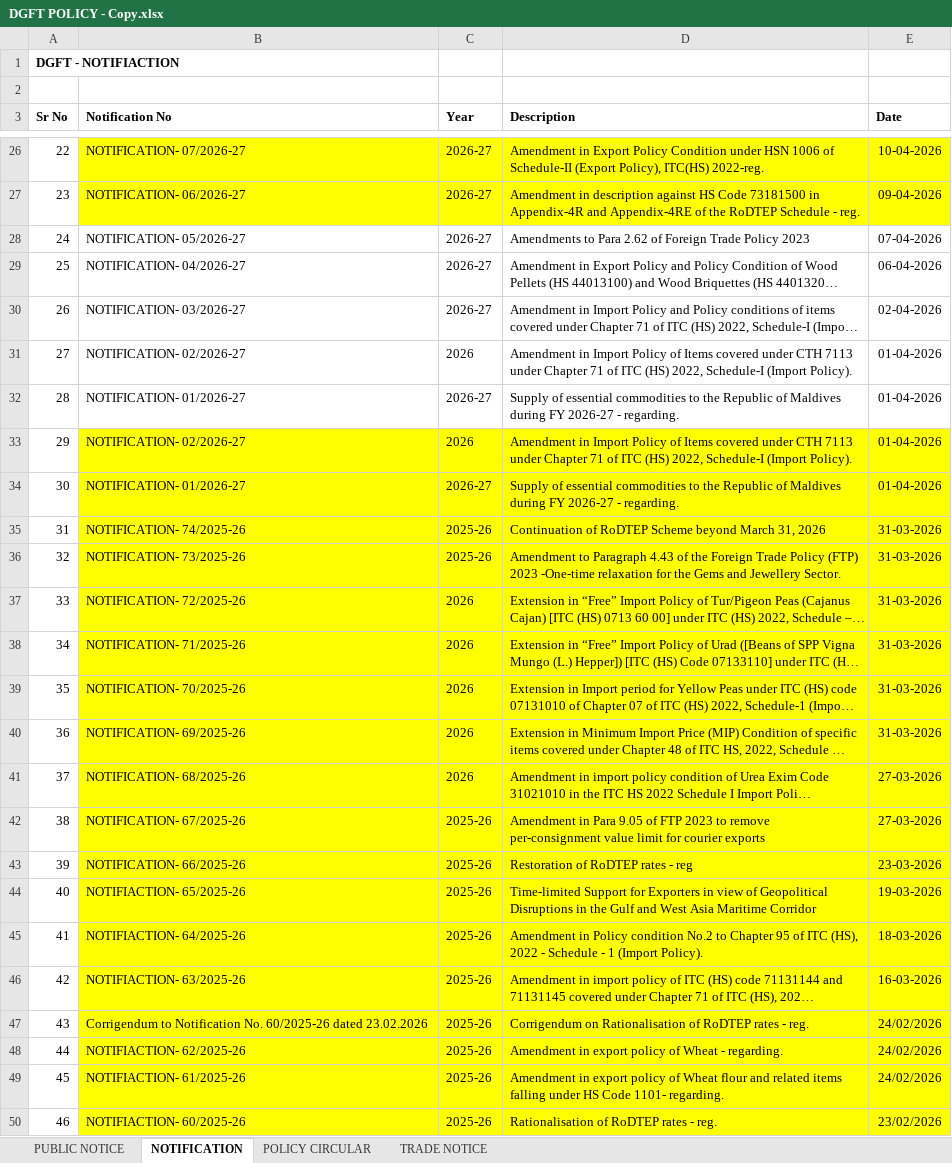
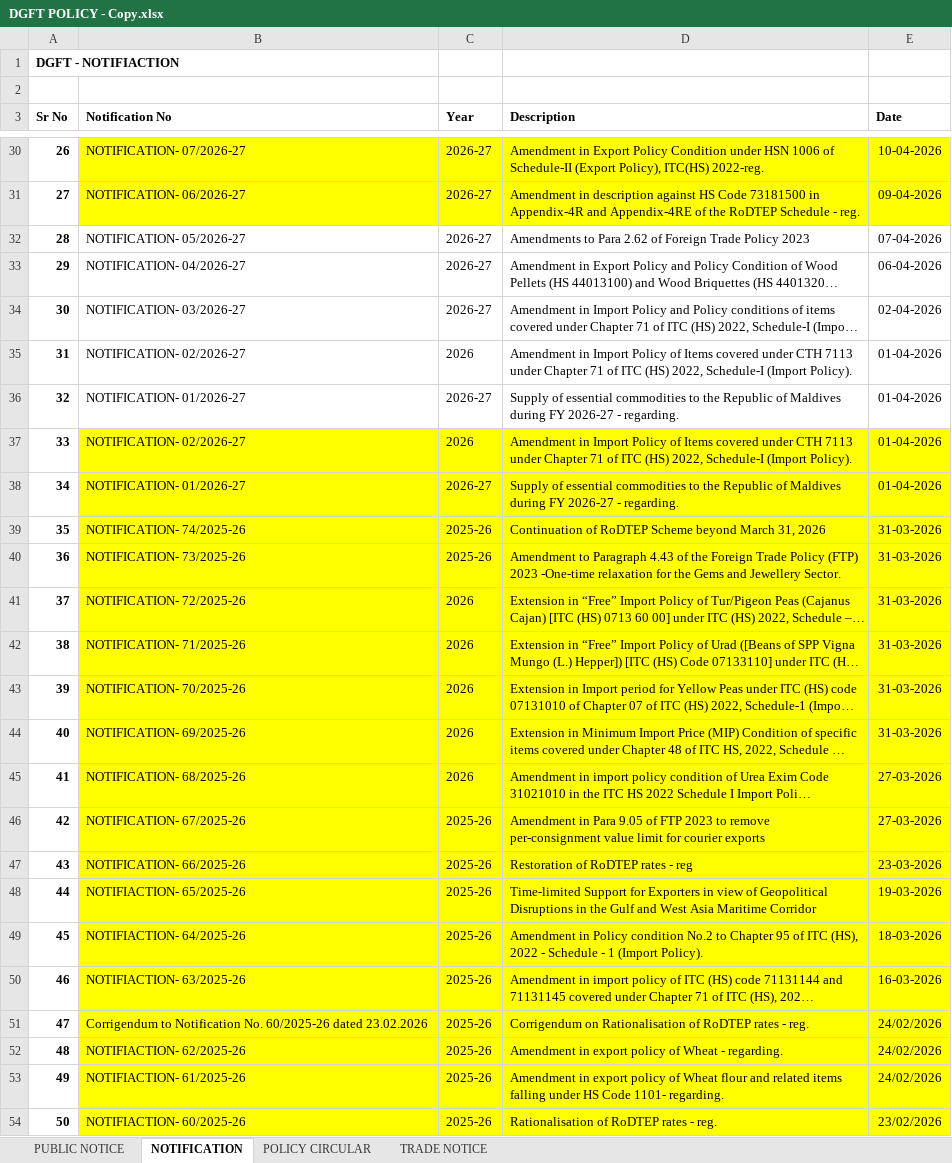
Before and after one commit to omkar404/eximinq-global-connection, an Excel workbook: backend/PDF_DOC/DGFT/ALL_PDF/DGFT POLICY - Copy.xlsx, sheet NOTIFICATION, drawn as a sheet; only a part is shown, gaps mark what is left out; long unchanged cells end in …; values as stored, in another font and other column widths than the file's, no borders; addresses are those after the commit; the diff covers the shown part only; the diff names each change by its address in the sheet, - before the commit and + after, or states it on an @@ line.

Commit message:
New DGFT Notification

```diff
--- a/backend/PDF_DOC/DGFT/ALL_PDF/DGFT POLICY - Copy.xlsx (sheet NOTIFICATION)
+++ b/backend/PDF_DOC/DGFT/ALL_PDF/DGFT POLICY - Copy.xlsx (sheet NOTIFICATION)
@@ column A (Sr No) renumbered from row 9 down @@
-A30:A54 bold: off
+A30:A54 bold: on
```
Also changed, not shown: 4 added rows and cell formats elsewhere in this sheet, sheet TRADE NOTICE, sheet PUBLIC NOTICE, 7 other files.
